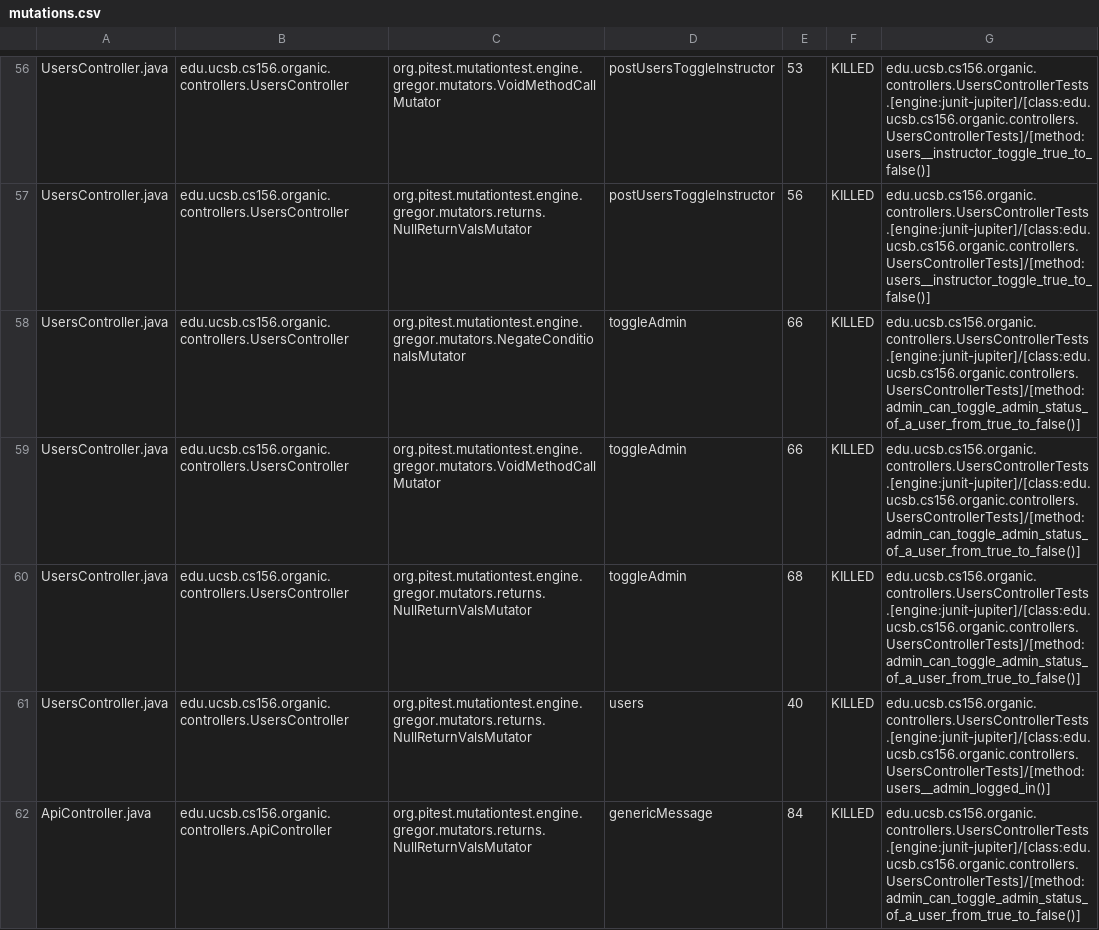
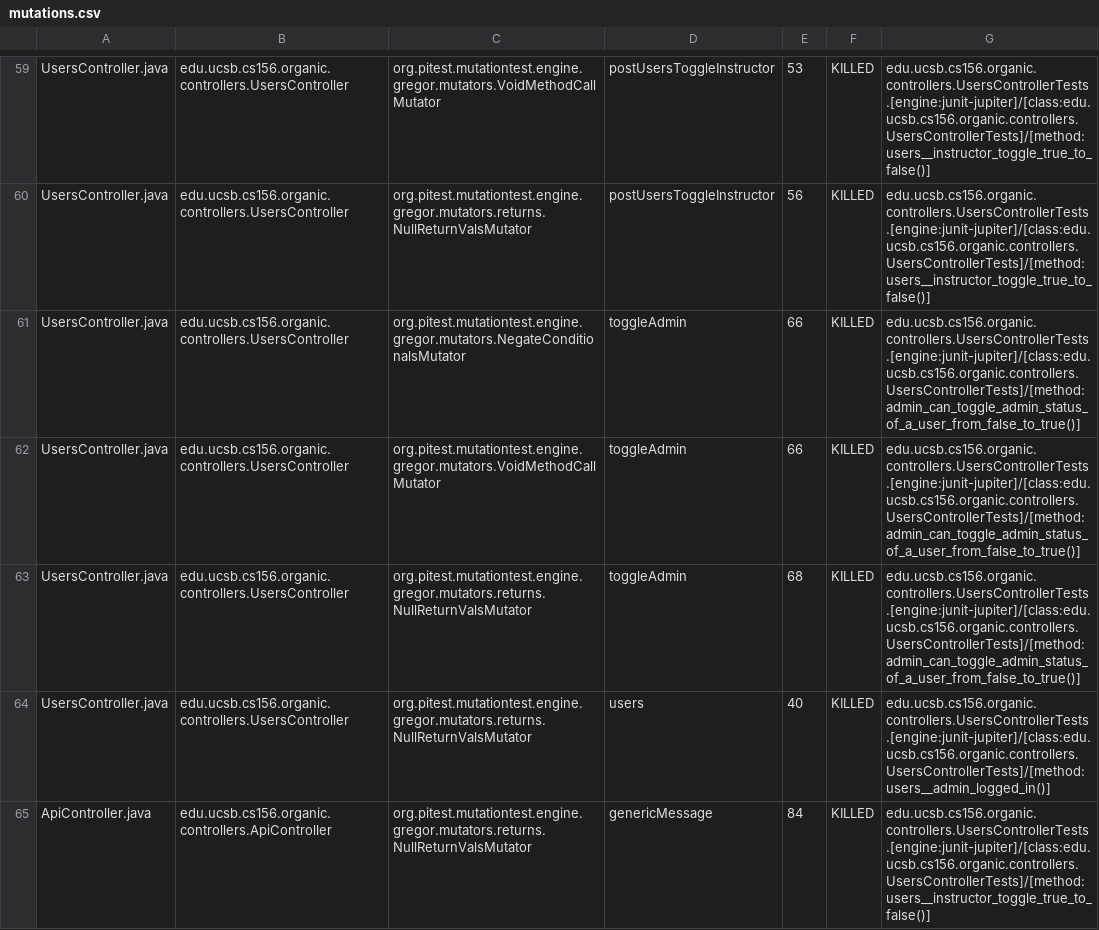
Before and after one commit to ucsb-cs156-f23/proj-organic-f23-6pm-4, a CSV file: prs/59/pitest/mutations.csv, drawn as a sheet; only a part is shown, gaps mark what is left out; the diff covers the shown part only.

Commit message:
Deploying to gh-pages from @ ucsb-cs156-f23/proj-organic-f23-6pm-4@73848682443e67497afec5a79fae7609a0a8db04 🚀

```diff
--- a/prs/59/pitest/mutations.csv
+++ b/prs/59/pitest/mutations.csv
@@ -57,6 +60,6 @@ UsersController.java,edu.ucsb.cs156.organic.controllers.UsersController,org.pite
 UsersController.java,edu.ucsb.cs156.organic.controllers.UsersController,org.pitest.mutationtest.engine.gregor.mutators.returns.NullReturnValsMutator,postUsersToggleInstructor,56,KILLED,edu.ucsb.cs156.organic.controllers.UsersControllerTests.[engine:junit-jupiter]/[class:edu.ucsb.cs156.organic.controllers.UsersControllerTests]/[method:users__instructor_toggle_true_to_false()]
-UsersController.java,edu.ucsb.cs156.organic.controllers.UsersController,org.pitest.mutationtest.engine.gregor.mutators.NegateConditionalsMutator,toggleAdmin,66,KILLED,edu.ucsb.cs156.organic.controllers.UsersControllerTests.[engine:junit-jupiter]/[class:edu.ucsb.cs156.organic.controllers.UsersControllerTests]/[method:admin_can_toggle_admin_status_of_a_user_from_true_to_false()]
-UsersController.java,edu.ucsb.cs156.organic.controllers.UsersController,org.pitest.mutationtest.engine.gregor.mutators.VoidMethodCallMutator,toggleAdmin,66,KILLED,edu.ucsb.cs156.organic.controllers.UsersControllerTests.[engine:junit-jupiter]/[class:edu.ucsb.cs156.organic.controllers.UsersControllerTests]/[method:admin_can_toggle_admin_status_of_a_user_from_true_to_false()]
-UsersController.java,edu.ucsb.cs156.organic.controllers.UsersController,org.pitest.mutationtest.engine.gregor.mutators.returns.NullReturnValsMutator,toggleAdmin,68,KILLED,edu.ucsb.cs156.organic.controllers.UsersControllerTests.[engine:junit-jupiter]/[class:edu.ucsb.cs156.organic.controllers.UsersControllerTests]/[method:admin_can_toggle_admin_status_of_a_user_from_true_to_false()]
+UsersController.java,edu.ucsb.cs156.organic.controllers.UsersController,org.pitest.mutationtest.engine.gregor.mutators.NegateConditionalsMutator,toggleAdmin,66,KILLED,edu.ucsb.cs156.organic.controllers.UsersControllerTests.[engine:junit-jupiter]/[class:edu.ucsb.cs156.organic.controllers.UsersControllerTests]/[method:admin_can_toggle_admin_status_of_a_user_from_false_to_true()]
+UsersController.java,edu.ucsb.cs156.organic.controllers.UsersController,org.pitest.mutationtest.engine.gregor.mutators.VoidMethodCallMutator,toggleAdmin,66,KILLED,edu.ucsb.cs156.organic.controllers.UsersControllerTests.[engine:junit-jupiter]/[class:edu.ucsb.cs156.organic.controllers.UsersControllerTests]/[method:admin_can_toggle_admin_status_of_a_user_from_false_to_true()]
+UsersController.java,edu.ucsb.cs156.organic.controllers.UsersController,org.pitest.mutationtest.engine.gregor.mutators.returns.NullReturnValsMutator,toggleAdmin,68,KILLED,edu.ucsb.cs156.organic.controllers.UsersControllerTests.[engine:junit-jupiter]/[class:edu.ucsb.cs156.organic.controllers.UsersControllerTests]/[method:admin_can_toggle_admin_status_of_a_user_from_false_to_true()]
 UsersController.java,edu.ucsb.cs156.organic.controllers.UsersController,org.pitest.mutationtest.engine.gregor.mutators.returns.NullReturnValsMutator,users,40,KILLED,edu.ucsb.cs156.organic.controllers.UsersControllerTests.[engine:junit-jupiter]/[class:edu.ucsb.cs156.organic.controllers.UsersControllerTests]/[method:users__admin_logged_in()]
-ApiController.java,edu.ucsb.cs156.organic.controllers.ApiController,org.pitest.mutationtest.engine.gregor.mutators.returns.NullReturnValsMutator,genericMessage,84,KILLED,edu.ucsb.cs156.organic.controllers.UsersControllerTests.[engine:junit-jupiter]/[class:edu.ucsb.cs156.organic.controllers.UsersControllerTests]/[method:admin_can_toggle_admin_status_of_a_user_from_true_to_false()]
+ApiController.java,edu.ucsb.cs156.organic.controllers.ApiController,org.pitest.mutationtest.engine.gregor.mutators.returns.NullReturnValsMutator,genericMessage,84,KILLED,edu.ucsb.cs156.organic.controllers.UsersControllerTests.[engine:junit-jupiter]/[class:edu.ucsb.cs156.organic.controllers.UsersControllerTests]/[method:users__instructor_toggle_true_to_false()]
```
Also changed, not shown: 3 added rows and 42 edited cells elsewhere in this file, 18 other files.
